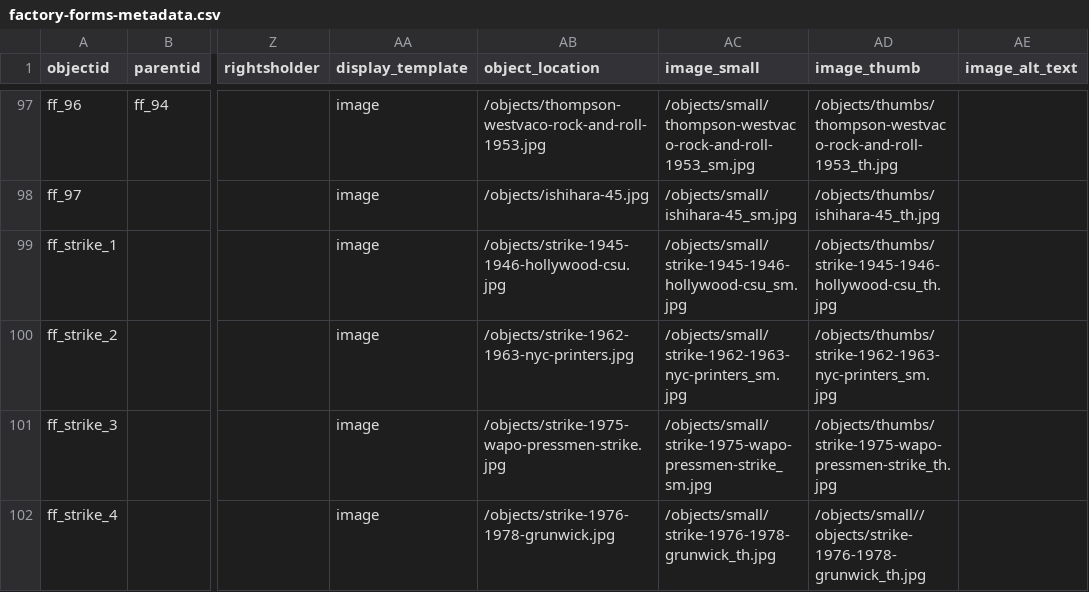
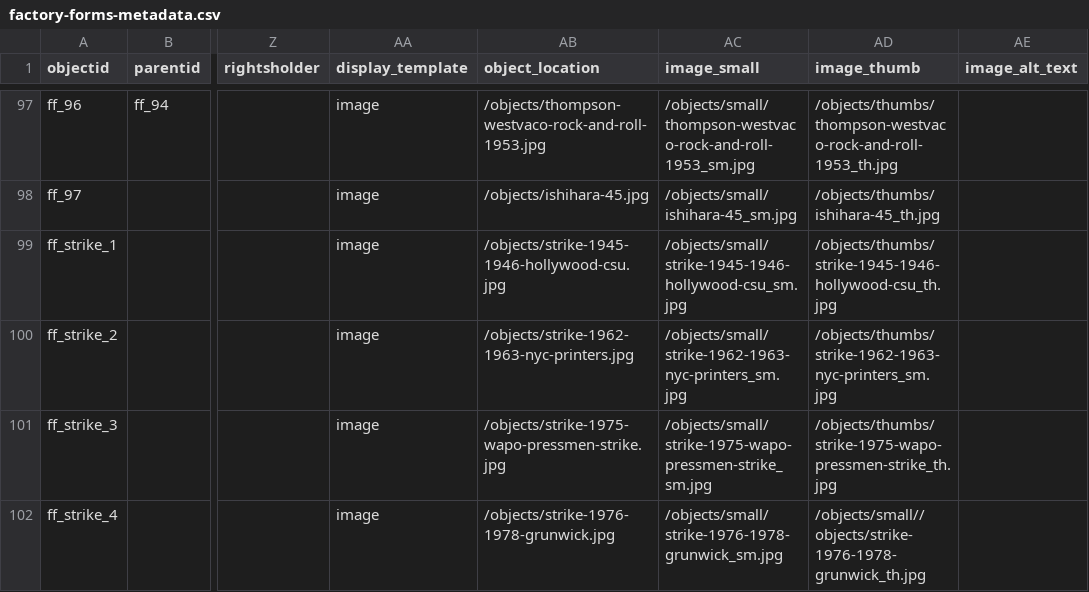
Before and after one commit to malahern/factoryforms, a CSV file: _data/factory-forms-metadata.csv, drawn as a sheet; only a part is shown, gaps mark what is left out; the diff names each change by its address in the sheet, - before the commit and + after, or states it on an @@ line.

Commit message:
Update factory-forms-metadata.csv

```diff
--- a/_data/factory-forms-metadata.csv
+++ b/_data/factory-forms-metadata.csv
-AC102 (image_small): /objects/small/strike-1976-1978-grunwick_th.jpg
+AC102 (image_small): /objects/small/strike-1976-1978-grunwick_sm.jpg
```
